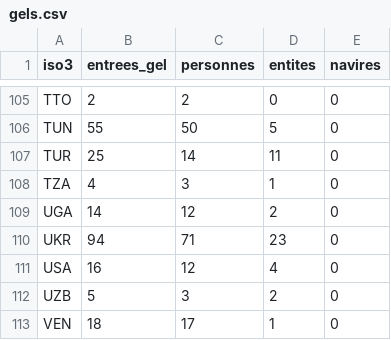
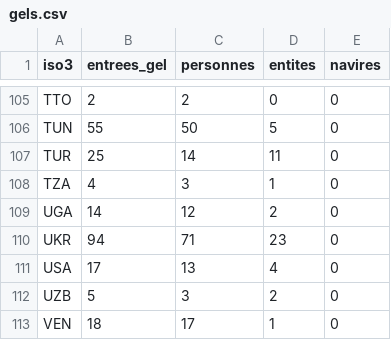
Before and after one commit to arnchpt/mapproject, a CSV file: data/clean/gels.csv, drawn as a sheet; only a part is shown, gaps mark what is left out.

```diff
--- a/data/clean/gels.csv
+++ b/data/clean/gels.csv
@@ -110,3 +110,3 @@ UGA,14,12,2,0
 UKR,94,71,23,0
-USA,16,12,4,0
+USA,17,13,4,0
 UZB,5,3,2,0
```
Also changed, not shown: site/data/gels.csv, 2 other files.
